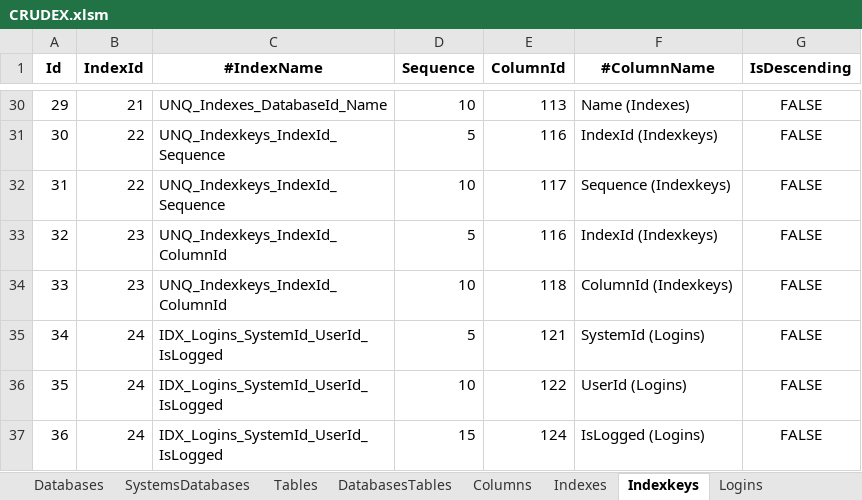
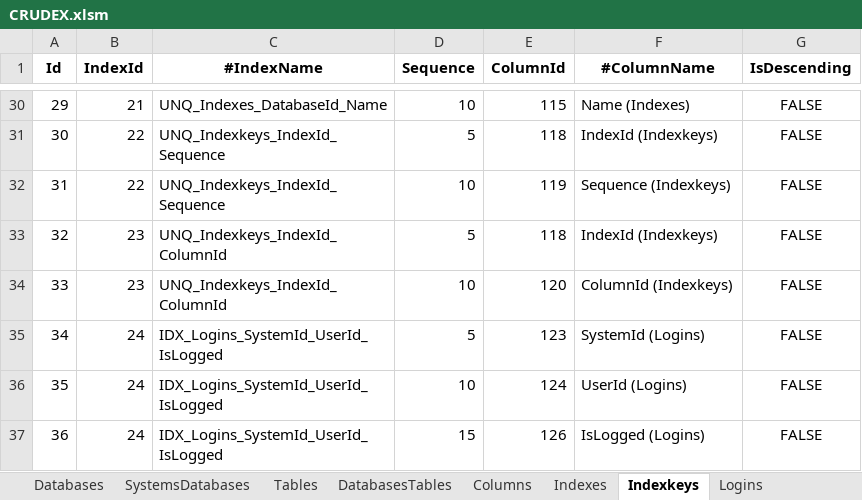
Before and after one commit to joaolabrego/CRUDEX, an Excel workbook: CRUDEX/Assets/CRUDEX.xlsm, sheet Indexkeys, drawn as a sheet; only a part is shown, gaps mark what is left out; values as stored, in another font and other column widths than the file's, no borders; the diff covers the shown part only; the diff names each change by its address in the sheet, - before the commit and + after, or states it on an @@ line.

```diff
--- a/CRUDEX/Assets/CRUDEX.xlsm (sheet Indexkeys)
+++ b/CRUDEX/Assets/CRUDEX.xlsm (sheet Indexkeys)
-E30 (ColumnId): 113
+E30 (ColumnId): 115
-E31 (ColumnId): 116
+E31 (ColumnId): 118
-E32 (ColumnId): 117
+E32 (ColumnId): 119
-E33 (ColumnId): 116
+E33 (ColumnId): 118
-E34 (ColumnId): 118
+E34 (ColumnId): 120
-E35 (ColumnId): 121
+E35 (ColumnId): 123
-E36 (ColumnId): 122
+E36 (ColumnId): 124
-E37 (ColumnId): 124
+E37 (ColumnId): 126
```
Also changed, not shown: 27 edited cells elsewhere in this sheet, sheet Columns, sheet Categories, sheet Tables, formulas that keep their value, 2 other files.
